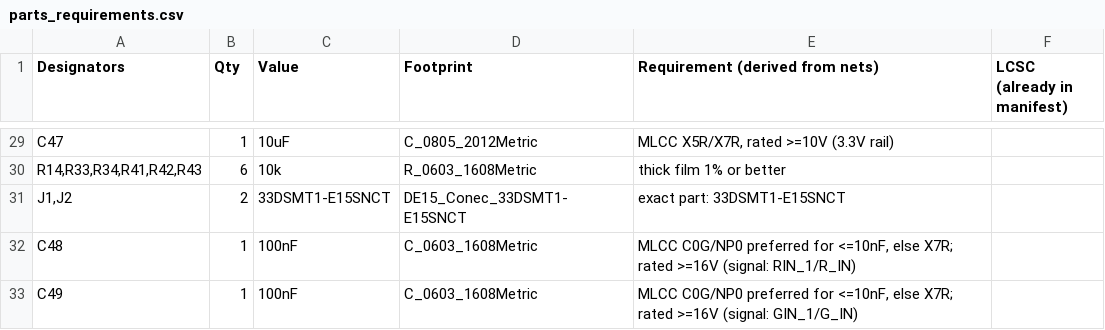
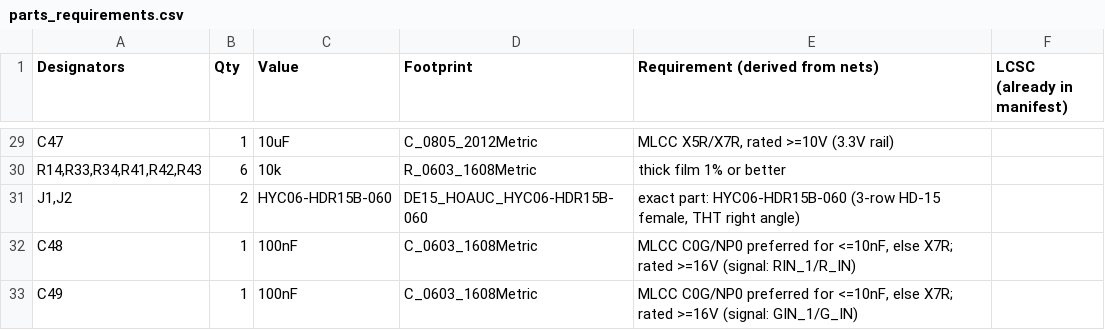
Before and after one commit to 110-kenichi/A1200LineDoubler, a CSV file: outputs/amiga_scandoubler/fab/v030wip/parts_requirements.csv, drawn as a sheet; only a part is shown, gaps mark what is left out.

```diff
--- a/outputs/amiga_scandoubler/fab/v030wip/parts_requirements.csv
+++ b/outputs/amiga_scandoubler/fab/v030wip/parts_requirements.csv
@@ -30,3 +30,3 @@ C47,1,10uF,C_0805_2012Metric,"MLCC X5R/X7R, rated >=10V (3.3V rail)",
 "R14,R33,R34,R41,R42,R43",6,10k,R_0603_1608Metric,thick film 1% or better,
-"J1,J2",2,33DSMT1-E15SNCT,DE15_Conec_33DSMT1-E15SNCT,exact part: 33DSMT1-E15SNCT,
+"J1,J2",2,HYC06-HDR15B-060,DE15_HOAUC_HYC06-HDR15B-060,"exact part: HYC06-HDR15B-060 (3-row HD-15 female, THT right angle)",
 C48,1,100nF,C_0603_1608Metric,"MLCC C0G/NP0 preferred for <=10nF, else X7R; rated >=16V (signal: RIN_1/R_IN)",
```
Also changed, not shown: outputs/amiga_scandoubler/fab/v030wip/cpl_raw.csv, outputs/amiga_scandoubler/fab/v030wip/jlc_bom.csv, 41 other files.
